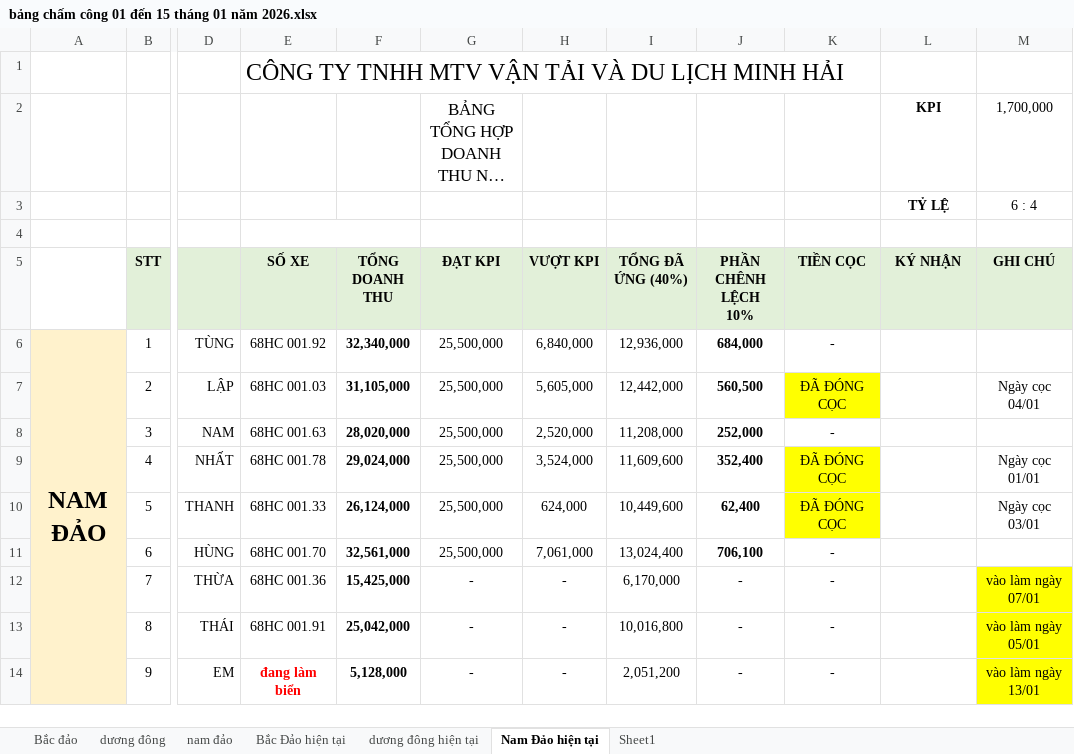
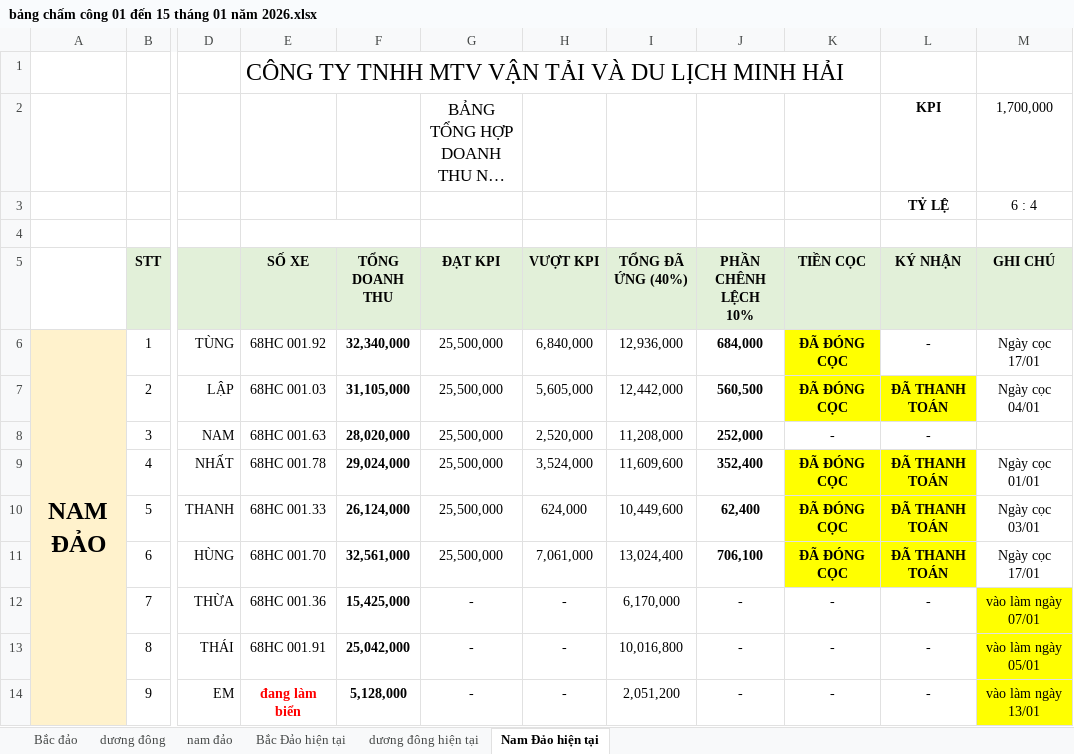
Before and after one commit to Kajumisu123/MinhHaiDriver2, an Excel workbook: Chấm công/Chấm công tổng hợp/bảng chấm công 01 đến 15 tháng 01 năm 2026.xlsx, sheet Nam Đảo hiện tại, drawn as a sheet; only a part is shown, gaps mark what is left out; long unchanged cells end in …; values as stored, in another font and other column widths than the file's, no borders; the diff names each change by its address in the sheet, - before the commit and + after, or states it on an @@ line.

```diff
--- a/Chấm công/Chấm công tổng hợp/bảng chấm công 01 đến 15 tháng 01 năm 2026.xlsx (sheet Nam Đảo hiện tại)
+++ b/Chấm công/Chấm công tổng hợp/bảng chấm công 01 đến 15 tháng 01 năm 2026.xlsx (sheet Nam Đảo hiện tại)
-sheet tab: Sheet1
-K6 (TIỀN CỌC): -
+K6 (TIỀN CỌC): ĐÃ ĐÓNG CỌC
-K6 fill: none
+K6 fill: #FFFF00
-K6:K7 bold: off
+K6:K7 bold: on
-L6 (KÝ NHẬN): (empty)
+L6 (KÝ NHẬN): -
-M6 (GHI CHÚ): (empty)
+M6 (GHI CHÚ): Ngày cọc 17/01
-L7 (KÝ NHẬN): (empty)
+L7 (KÝ NHẬN): ĐÃ THANH TOÁN
-L7 fill: none
+L7 fill: #FFFF00
-L8 (KÝ NHẬN): (empty)
+L8 (KÝ NHẬN): -
-K9:K11 bold: off
+K9:K11 bold: on
-L9:L11 (KÝ NHẬN): (empty)
+L9:L11 (KÝ NHẬN): ĐÃ THANH TOÁN
-L9:L10 fill: none
+L9:L10 fill: #FFFF00
-K11 (TIỀN CỌC): -
+K11 (TIỀN CỌC): ĐÃ ĐÓNG CỌC
-K11:L11 fill: none
+K11:L11 fill: #FFFF00
-M11 (GHI CHÚ): (empty)
+M11 (GHI CHÚ): Ngày cọc 17/01
-L12:L14 (KÝ NHẬN): (empty)
+L12:L14 (KÝ NHẬN): -
```
Also changed, not shown: Chấm công/CHẤM CÔNG T1 2026.xlsx, Quản lý thu chi/Thu chi tháng 1.xlsx, 6 other files.
